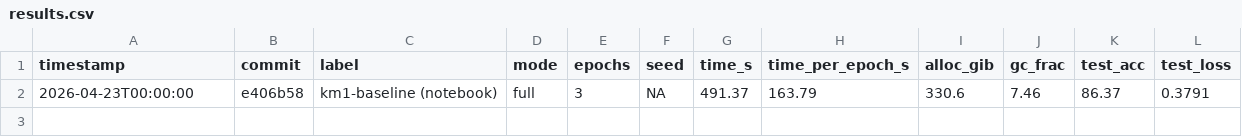
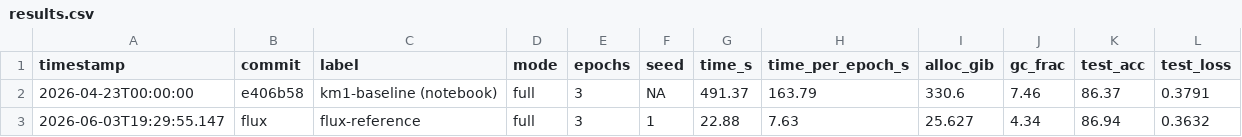
Before and after one commit to cienkowd/julia-autodiff-cnn, a CSV file: bench/results.csv, drawn as a sheet.

Commit message:
Referencja Flux.jl (przykladowe rozwiazanie) + pomiar

```diff
--- a/bench/results.csv
+++ b/bench/results.csv
@@ -2 +2,2 @@ timestamp,commit,label,mode,epochs,seed,time_s,time_per_epoch_s,alloc_gib,gc_fra
 2026-04-23T00:00:00,e406b58,km1-baseline (notebook),full,3,NA,491.37,163.79,330.6,7.46,86.37,0.3791
+2026-06-03T19:29:55.147,flux,flux-reference,full,3,1,22.88,7.63,25.627,4.34,86.94,0.3632
```
Also changed, not shown: 2 other files.
